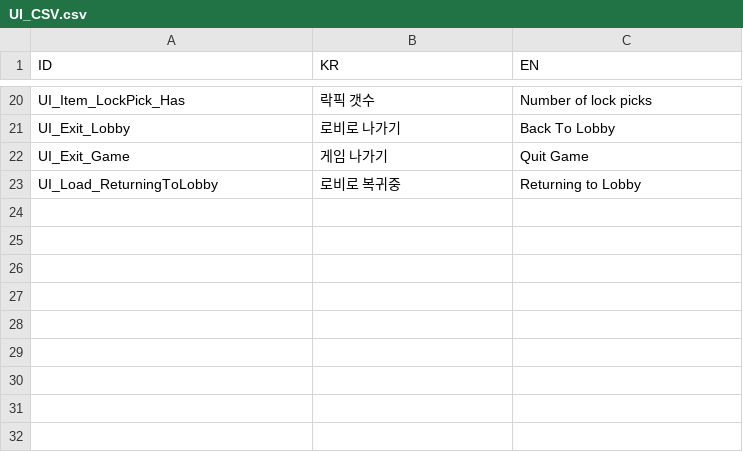
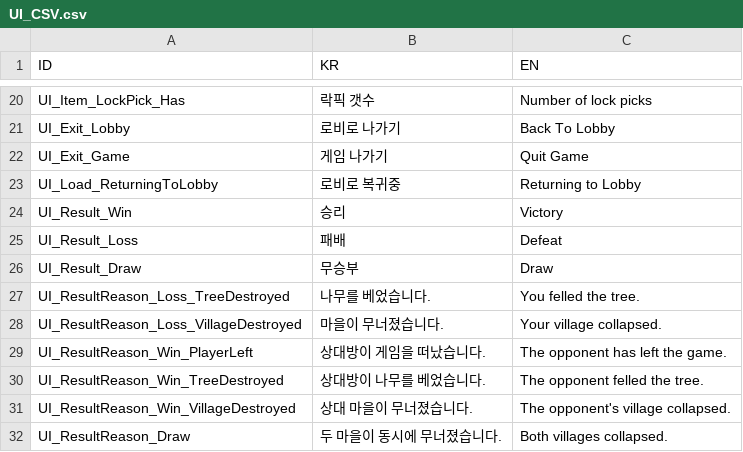
Before and after one commit to BJY029/CleavingDestiny3D, a CSV file: Assets/Localization/UI_CSV.csv, drawn as a sheet; only a part is shown, gaps mark what is left out.

```diff
--- a/Assets/Localization/UI_CSV.csv
+++ b/Assets/Localization/UI_CSV.csv
@@ -23 +23,10 @@ UI_Exit_Game,게임 나가기,Quit Game
 UI_Load_ReturningToLobby,로비로 복귀중,Returning to Lobby
+UI_Result_Win,승리,Victory
+UI_Result_Loss,패배,Defeat
+UI_Result_Draw,무승부,Draw
+UI_ResultReason_Loss_TreeDestroyed,나무를 베었습니다.,You felled the tree.
+UI_ResultReason_Loss_VillageDestroyed,마을이 무너졌습니다.,Your village collapsed.
+UI_ResultReason_Win_PlayerLeft,상대방이 게임을 떠났습니다.,The opponent has left the game.
+UI_ResultReason_Win_TreeDestroyed,상대방이 나무를 베었습니다.,The opponent felled the tree.
+UI_ResultReason_Win_VillageDestroyed,상대 마을이 무너졌습니다.,The opponent's village collapsed.
+UI_ResultReason_Draw,두 마을이 동시에 무너졌습니다.,Both villages collapsed.
```
Also changed, not shown: 13 other files.
